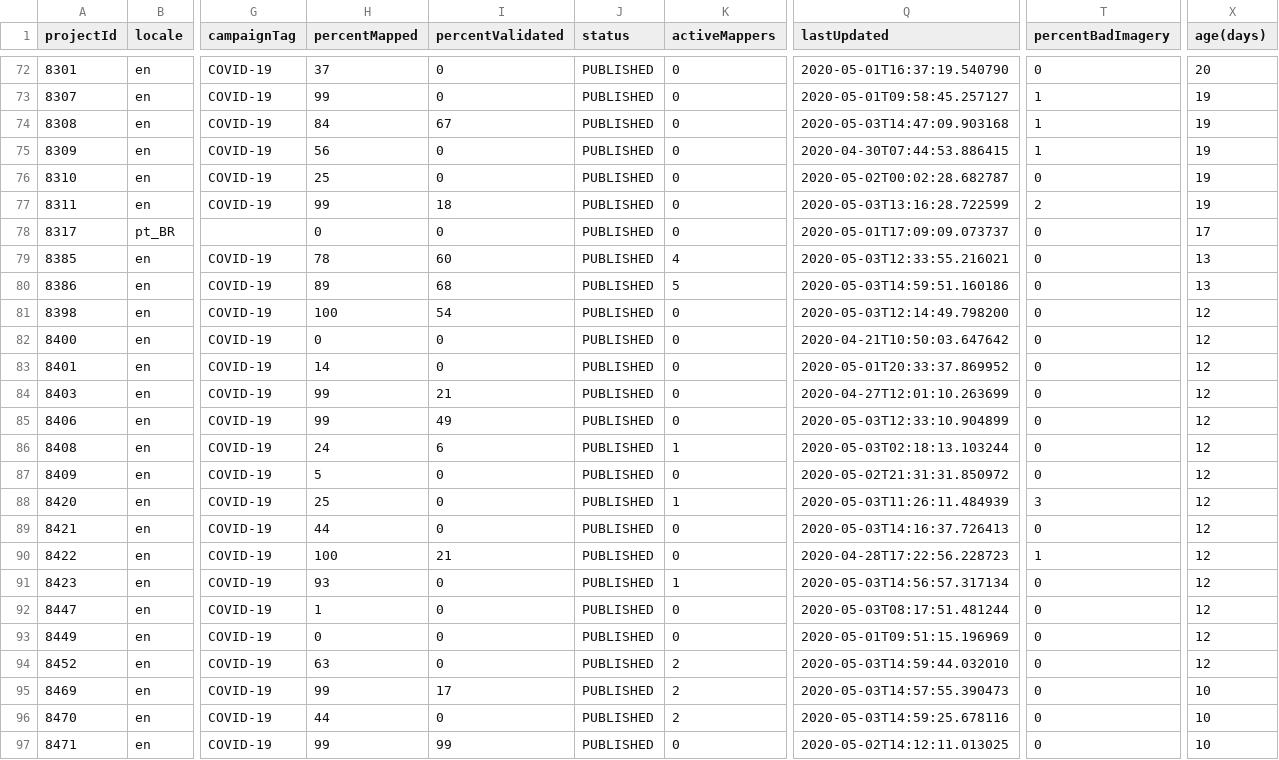
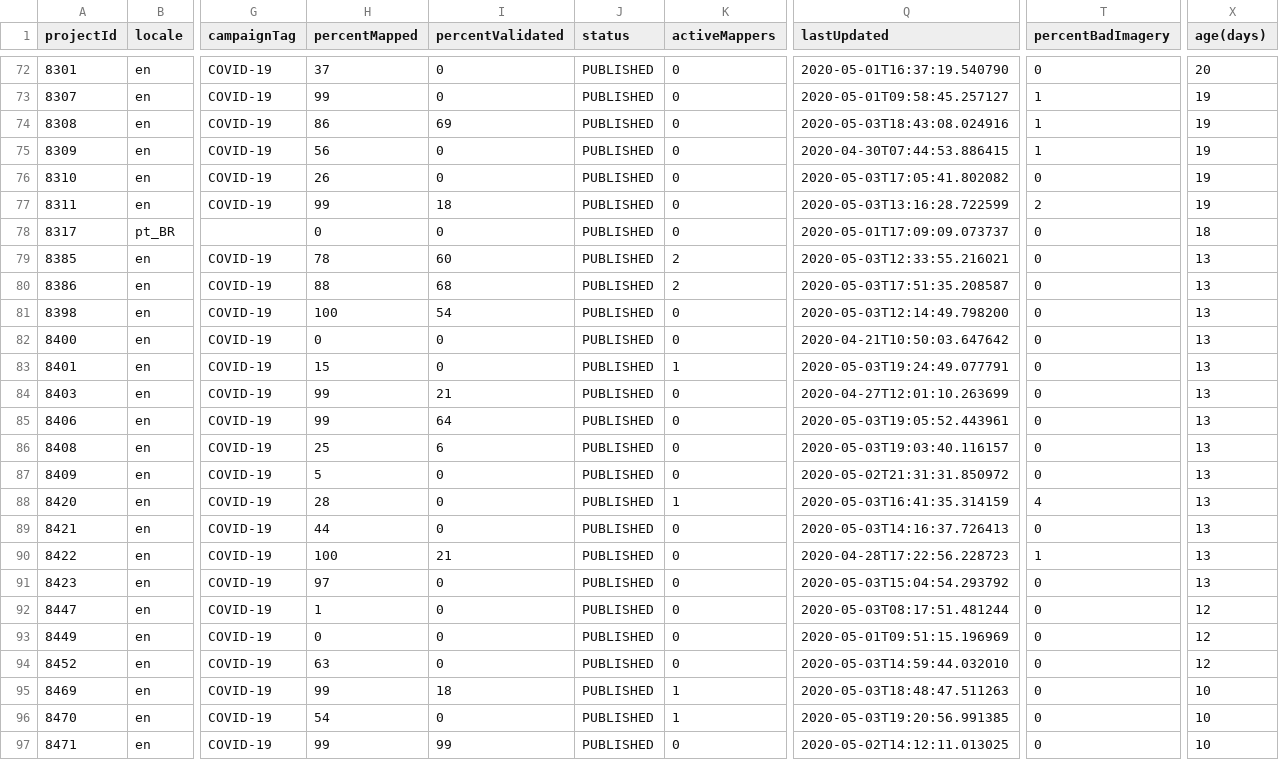
Before and after one commit to jarmokivekas/hotosm-activation-gis-data, a CSV file: 2019-12-covid-19/TM-status-report.csv, drawn as a sheet; only a part is shown, gaps mark what is left out; the diff covers the shown part only; the diff names each change by its address in the sheet, - before the commit and + after, or states it on an @@ line.

Commit message:
update covid-19 reports 2020-05-03T22:46:22+03:00

```diff
--- a/2019-12-covid-19/TM-status-report.csv
+++ b/2019-12-covid-19/TM-status-report.csv
-H74 (percentMapped): 84
+H74 (percentMapped): 86
-I74 (percentValidated): 67
+I74 (percentValidated): 69
-Q74 (lastUpdated): 2020-05-03T14:47:09.903168
+Q74 (lastUpdated): 2020-05-03T18:43:08.024916
-H76 (percentMapped): 25
+H76 (percentMapped): 26
-Q76 (lastUpdated): 2020-05-02T00:02:28.682787
+Q76 (lastUpdated): 2020-05-03T17:05:41.802082
-X78 (age(days)): 17
+X78 (age(days)): 18
-K79 (activeMappers): 4
+K79 (activeMappers): 2
-H80 (percentMapped): 89
+H80 (percentMapped): 88
-K80 (activeMappers): 5
+K80 (activeMappers): 2
-Q80 (lastUpdated): 2020-05-03T14:59:51.160186
+Q80 (lastUpdated): 2020-05-03T17:51:35.208587
-X81:X91 (age(days)): 12
+X81:X91 (age(days)): 13
-H83 (percentMapped): 14
+H83 (percentMapped): 15
-K83 (activeMappers): 0
+K83 (activeMappers): 1
-Q83 (lastUpdated): 2020-05-01T20:33:37.869952
+Q83 (lastUpdated): 2020-05-03T19:24:49.077791
-I85 (percentValidated): 49
+I85 (percentValidated): 64
-Q85 (lastUpdated): 2020-05-03T12:33:10.904899
+Q85 (lastUpdated): 2020-05-03T19:05:52.443961
-H86 (percentMapped): 24
+H86 (percentMapped): 25
-K86 (activeMappers): 1
+K86 (activeMappers): 0
-Q86 (lastUpdated): 2020-05-03T02:18:13.103244
+Q86 (lastUpdated): 2020-05-03T19:03:40.116157
-H88 (percentMapped): 25
+H88 (percentMapped): 28
-Q88 (lastUpdated): 2020-05-03T11:26:11.484939
+Q88 (lastUpdated): 2020-05-03T16:41:35.314159
-T88 (percentBadImagery): 3
+T88 (percentBadImagery): 4
-H91 (percentMapped): 93
+H91 (percentMapped): 97
-K91 (activeMappers): 1
+K91 (activeMappers): 0
-Q91 (lastUpdated): 2020-05-03T14:56:57.317134
+Q91 (lastUpdated): 2020-05-03T15:04:54.293792
-K94 (activeMappers): 2
+K94 (activeMappers): 0
-I95 (percentValidated): 17
+I95 (percentValidated): 18
-K95:K96 (activeMappers): 2
+K95:K96 (activeMappers): 1
-Q95 (lastUpdated): 2020-05-03T14:57:55.390473
+Q95 (lastUpdated): 2020-05-03T18:48:47.511263
-H96 (percentMapped): 44
+H96 (percentMapped): 54
-Q96 (lastUpdated): 2020-05-03T14:59:25.678116
+Q96 (lastUpdated): 2020-05-03T19:20:56.991385
```
Also changed, not shown: 24 edited cells elsewhere in this file, 1 other file.
